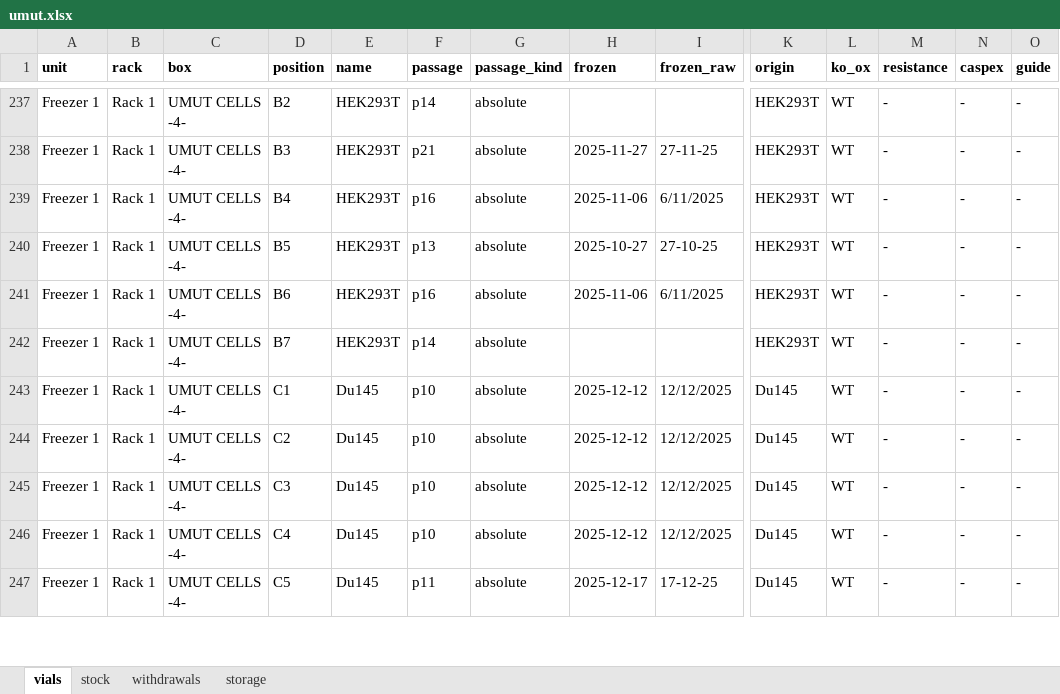
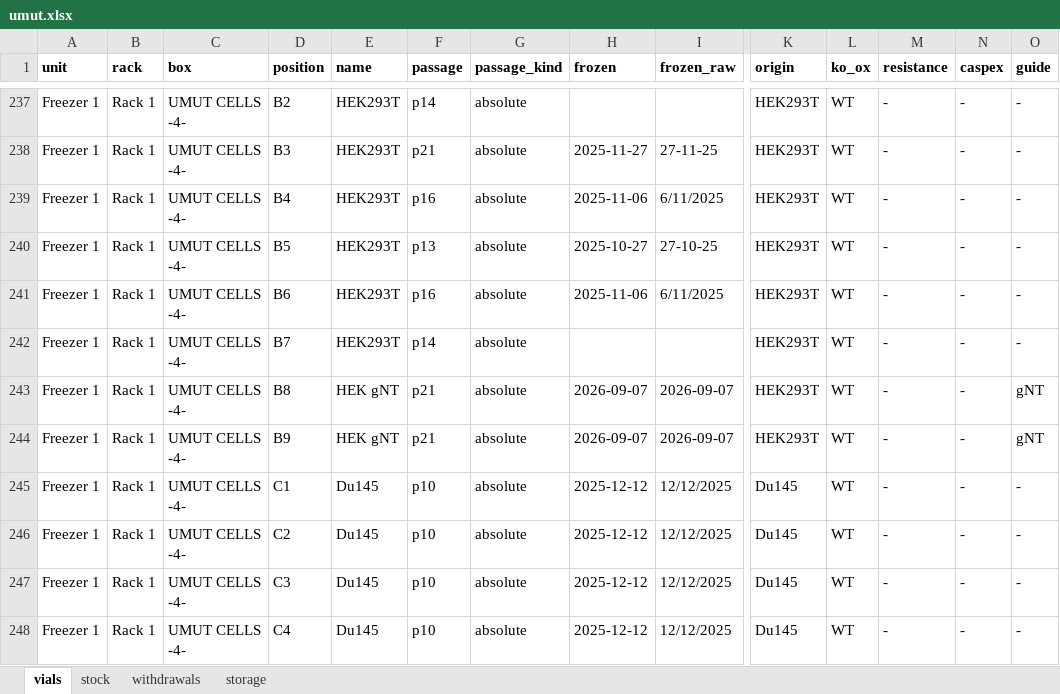
Before and after one commit to ucagiral/cagiral-schedule, an Excel workbook: cellstocks/data/umut.xlsx, sheet vials, drawn as a sheet; only a part is shown, gaps mark what is left out; the shorter side is filled out with more unchanged rows; values as stored, in another font and other column widths than the file's, no borders; rows hold the shown columns only; the diff names each change by its address in the sheet, - before the commit and + after, or states it on an @@ line.

```diff
--- a/cellstocks/data/umut.xlsx (sheet vials)
+++ b/cellstocks/data/umut.xlsx (sheet vials)
+row 243: Freezer 1 | Rack 1 | UMUT CELLS -4- | B8 | HEK gNT | p21 | absolute | 2026-09-07 | 2026-09-07 | HEK293T | WT | - | - | gNT
+row 244: Freezer 1 | Rack 1 | UMUT CELLS -4- | B9 | HEK gNT | p21 | absolute | 2026-09-07 | 2026-09-07 | HEK293T | WT | - | - | gNT
```
Also changed, not shown: sheet stock, sheet storage, 1 other file.
